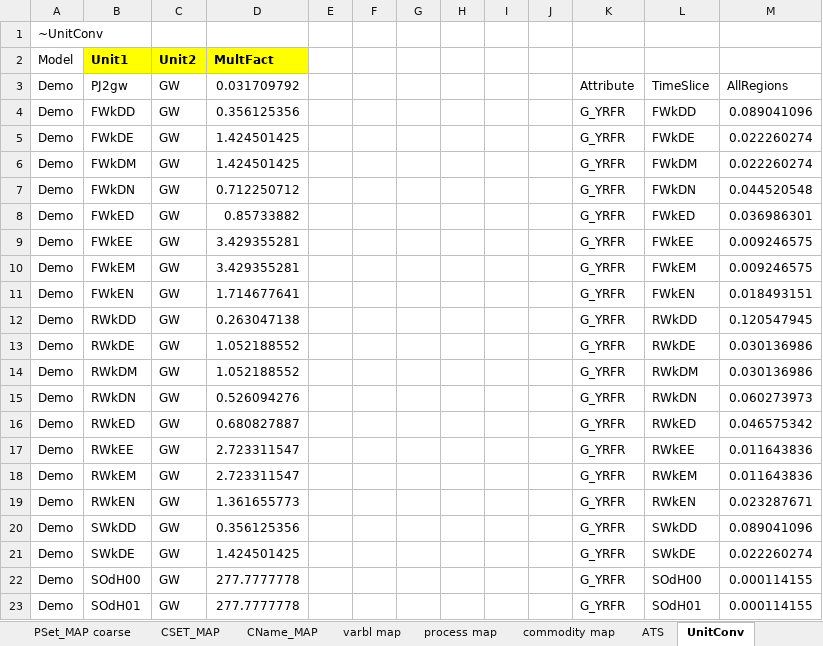
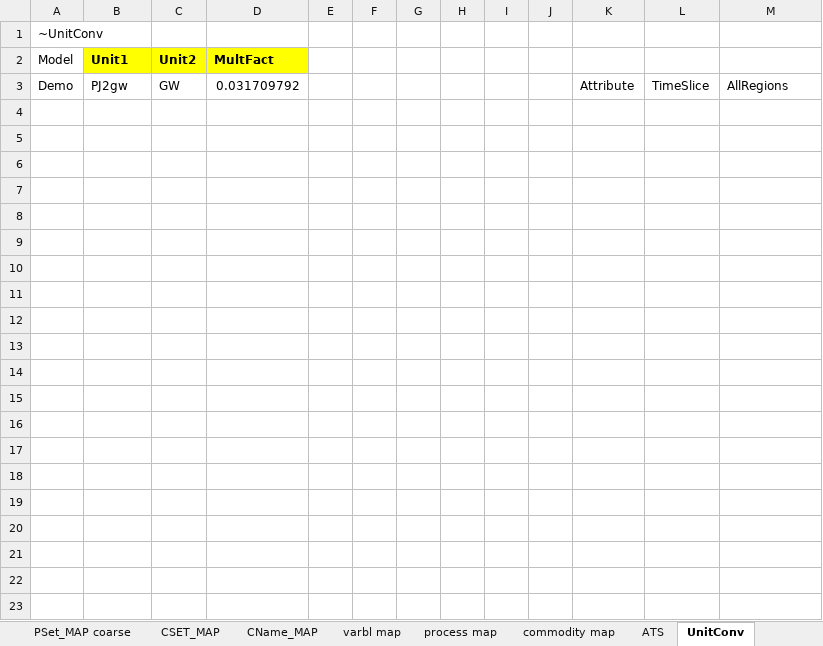
Before and after one commit to kanors-emr/Model_Demo_Adv_Veda, an Excel workbook: LMADefs-Demo.xlsx, sheet UnitConv, drawn as a sheet; only a part is shown; values as stored, in another font and other column widths than the file's, no borders; the diff covers the shown part only; the diff names each change by its address in the sheet, - before the commit and + after, or states it on an @@ line.

```diff
--- a/LMADefs-Demo.xlsx (sheet UnitConv)
+++ b/LMADefs-Demo.xlsx (sheet UnitConv)
-row 4: Demo | FWkDD | GW | 0.356125356 |  |  |  |  |  |  | G_YRFR | FWkDD | 0.089041096
-row 5: Demo | FWkDE | GW | 1.424501425 |  |  |  |  |  |  | G_YRFR | FWkDE | 0.022260274
-row 6: Demo | FWkDM | GW | 1.424501425 |  |  |  |  |  |  | G_YRFR | FWkDM | 0.022260274
-row 7: Demo | FWkDN | GW | 0.712250712 |  |  |  |  |  |  | G_YRFR | FWkDN | 0.044520548
-row 8: Demo | FWkED | GW | 0.85733882 |  |  |  |  |  |  | G_YRFR | FWkED | 0.036986301
-row 9: Demo | FWkEE | GW | 3.429355281 |  |  |  |  |  |  | G_YRFR | FWkEE | 0.009246575
-row 10: Demo | FWkEM | GW | 3.429355281 |  |  |  |  |  |  | G_YRFR | FWkEM | 0.009246575
-row 11: Demo | FWkEN | GW | 1.714677641 |  |  |  |  |  |  | G_YRFR | FWkEN | 0.018493151
-row 12: Demo | RWkDD | GW | 0.263047138 |  |  |  |  |  |  | G_YRFR | RWkDD | 0.120547945
-row 13: Demo | RWkDE | GW | 1.052188552 |  |  |  |  |  |  | G_YRFR | RWkDE | 0.030136986
-row 14: Demo | RWkDM | GW | 1.052188552 |  |  |  |  |  |  | G_YRFR | RWkDM | 0.030136986
-row 15: Demo | RWkDN | GW | 0.526094276 |  |  |  |  |  |  | G_YRFR | RWkDN | 0.060273973
-row 16: Demo | RWkED | GW | 0.680827887 |  |  |  |  |  |  | G_YRFR | RWkED | 0.046575342
-row 17: Demo | RWkEE | GW | 2.723311547 |  |  |  |  |  |  | G_YRFR | RWkEE | 0.011643836
-row 18: Demo | RWkEM | GW | 2.723311547 |  |  |  |  |  |  | G_YRFR | RWkEM | 0.011643836
-row 19: Demo | RWkEN | GW | 1.361655773 |  |  |  |  |  |  | G_YRFR | RWkEN | 0.023287671
-row 20: Demo | SWkDD | GW | 0.356125356 |  |  |  |  |  |  | G_YRFR | SWkDD | 0.089041096
-row 21: Demo | SWkDE | GW | 1.424501425 |  |  |  |  |  |  | G_YRFR | SWkDE | 0.022260274
-row 22: Demo | SOdH00 | GW | 277.7777778 |  |  |  |  |  |  | G_YRFR | SOdH00 | 0.000114155
-row 23: Demo | SOdH01 | GW | 277.7777778 |  |  |  |  |  |  | G_YRFR | SOdH01 | 0.000114155
```
Also changed, not shown: 36 removed rows elsewhere in this sheet, sheet TS_Defs.
